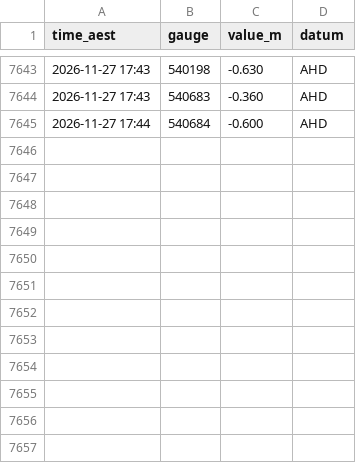
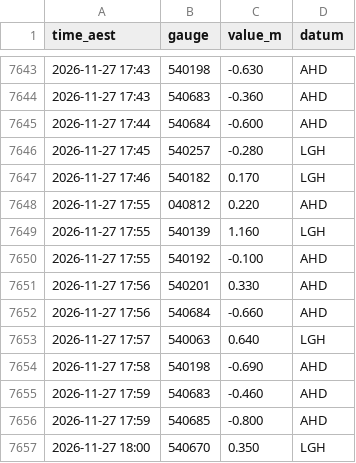
Before and after one commit to RowanP4069/Brisbane-River-tides, a CSV file: bom/2026-11.csv, drawn as a sheet; only a part is shown, gaps mark what is left out.

Commit message:
Collect BoM + Bar 2026-11-27 18:17 AEST (OptiPlex)

```diff
--- a/bom/2026-11.csv
+++ b/bom/2026-11.csv
@@ -7645 +7645,13 @@ time_aest,gauge,value_m,datum
 2026-11-27 17:44,540684,-0.600,AHD
+2026-11-27 17:45,540257,-0.280,LGH
+2026-11-27 17:46,540182,0.170,LGH
+2026-11-27 17:55,040812,0.220,AHD
+2026-11-27 17:55,540139,1.160,LGH
+2026-11-27 17:55,540192,-0.100,AHD
+2026-11-27 17:56,540201,0.330,AHD
+2026-11-27 17:56,540684,-0.660,AHD
+2026-11-27 17:57,540063,0.640,LGH
+2026-11-27 17:58,540198,-0.690,AHD
+2026-11-27 17:59,540683,-0.460,AHD
+2026-11-27 17:59,540685,-0.800,AHD
+2026-11-27 18:00,540670,0.350,LGH
```
